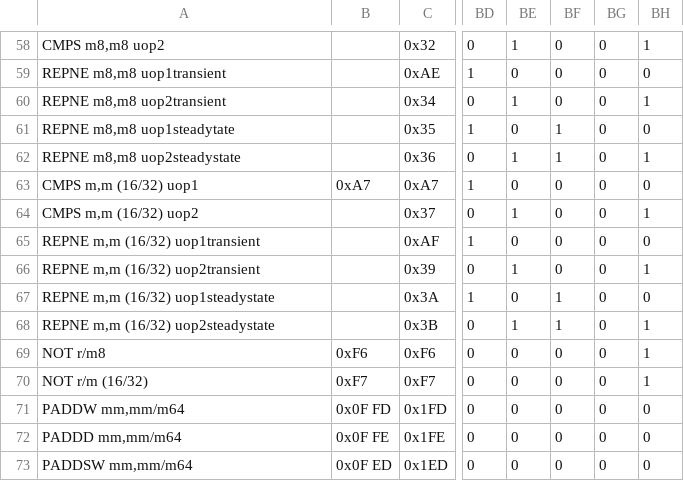
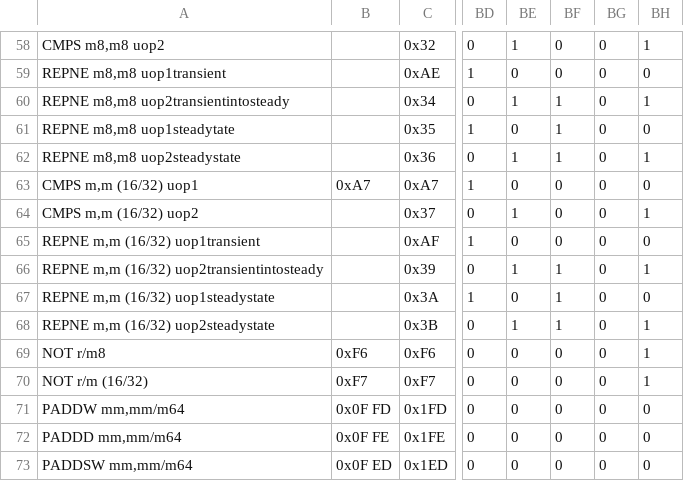
Before and after one commit to JiahanLiu/lc86, a CSV file: pipeline/control_store/control_store.csv, drawn as a sheet; only a part is shown, gaps mark what is left out; the diff names each change by its address in the sheet, - before the commit and + after, or states it on an @@ line.

```diff
--- a/pipeline/control_store/control_store.csv
+++ b/pipeline/control_store/control_store.csv
-A60: REPNE m8,m8 uop2transient
+A60: REPNE m8,m8 uop2transientintosteady
-BF60: 0
+BF60: 1
-A66: REPNE m,m (16/32) uop2transient
+A66: REPNE m,m (16/32) uop2transientintosteady
-BF66: 0
+BF66: 1
```
Also changed, not shown: 13 other files.
